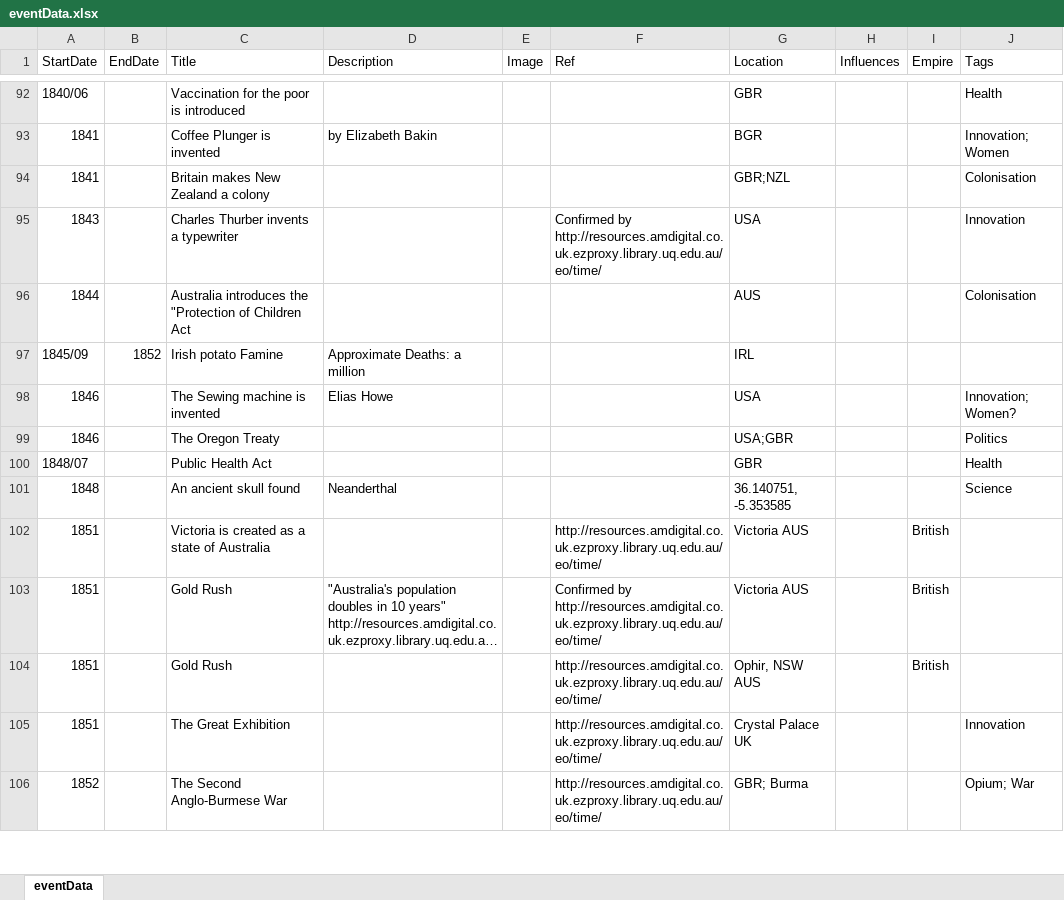
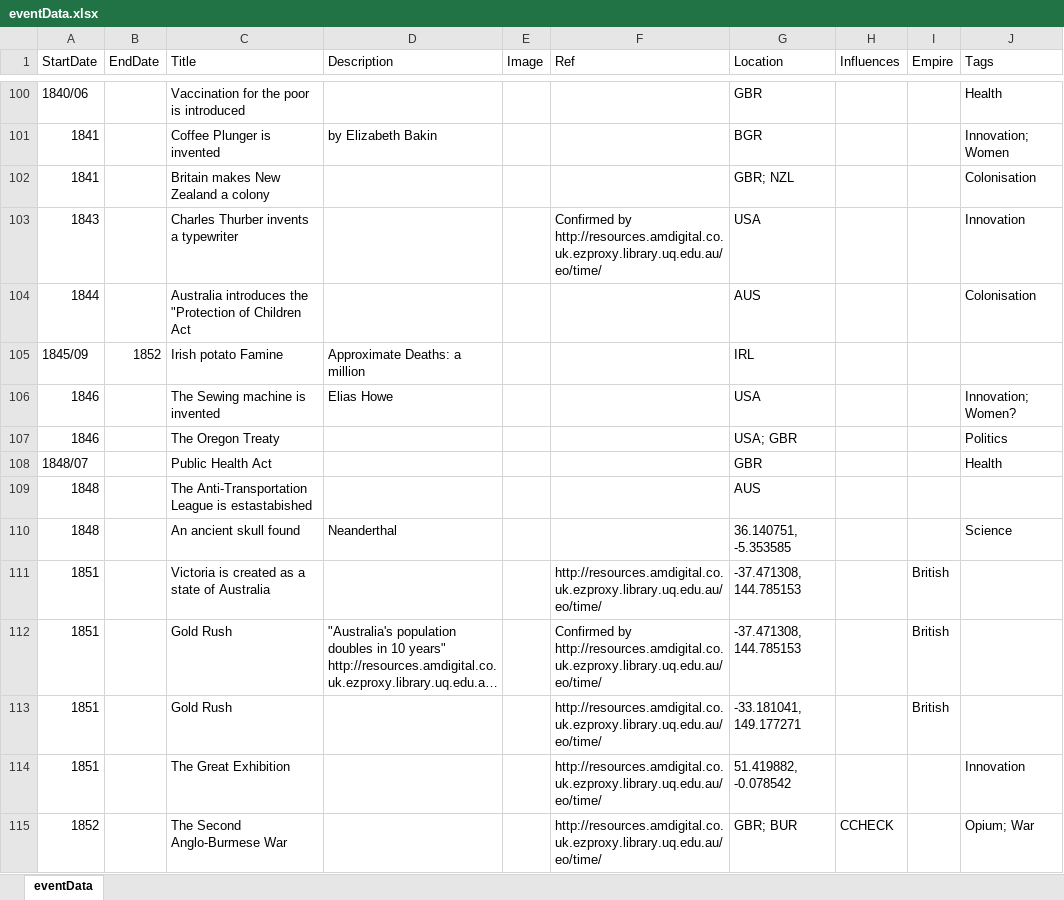
Before and after one commit to Ariadne-S/Historical-Map, an Excel workbook: eventData.xlsx, sheet eventData, drawn as a sheet; only a part is shown, gaps mark what is left out; long unchanged cells end in …; values as stored, in another font and other column widths than the file's, no cell formats; addresses are those after the commit; the diff covers the shown part only; the diff names each change by its address in the sheet, - before the commit and + after, or states it on an @@ line.

Commit message:
Add Error Handling and more events

```diff
--- a/eventData.xlsx (sheet eventData)
+++ b/eventData.xlsx (sheet eventData)
-G102 (Location): GBR;NZL
+G102 (Location): GBR; NZL
-G107 (Location): USA;GBR
+G107 (Location): USA; GBR
+row 109: 1848 |  | The Anti-Transportation League is estastabished |  |  |  | AUS
-G111:G112 (Location): Victoria AUS
+G111:G112 (Location): -37.471308, 144.785153
-G113 (Location): Ophir, NSW AUS
+G113 (Location): -33.181041, 149.177271
-G114 (Location): Crystal Palace UK
+G114 (Location): 51.419882, -0.078542
-G115 (Location): GBR; Burma
+G115 (Location): GBR; BUR
-H115 (Influences): (empty)
+H115 (Influences): CCHECK
```
Also changed, not shown: 16 added rows, 1 removed row and 72 edited cells elsewhere in this sheet, cell formats, 4 other files.
